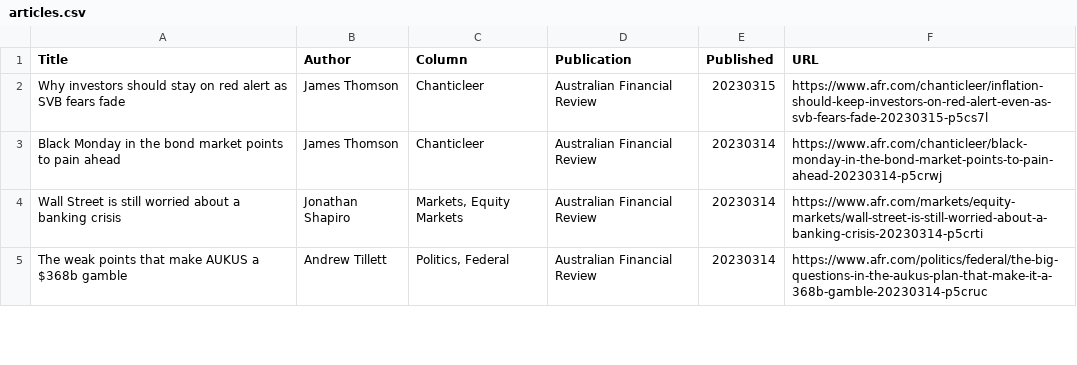
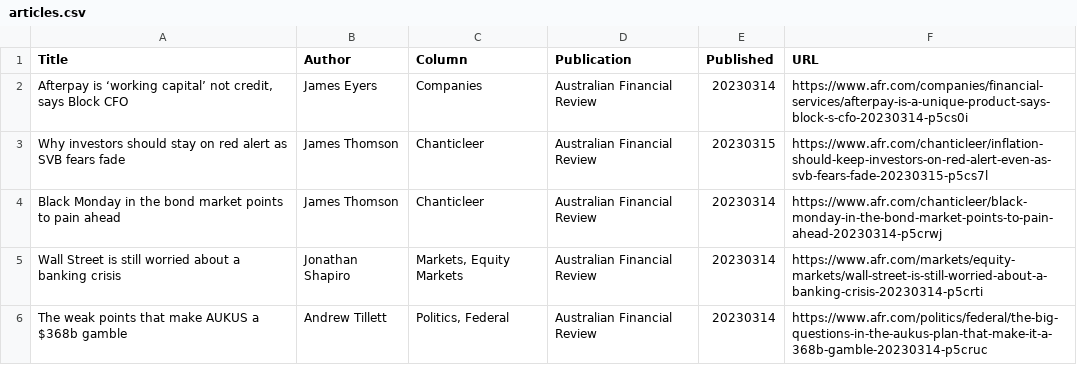
Before and after one commit to jaymarichua/afr-metadata, a CSV file: articles.csv, drawn as a sheet; only a part is shown; the diff names each change by its address in the sheet, - before the commit and + after, or states it on an @@ line.

Commit message:
Update articles.csv

```diff
--- a/articles.csv
+++ b/articles.csv
+row 2: Afterpay is ‘working capital’ not credit, says Block CFO | James Eyers | Companies | Australian Financial Review | 20230314 | https://www.afr.com/companies/financial-services/afterpay-is-a-unique-product-says-block-s-cfo-20230314-p5cs0i
```
